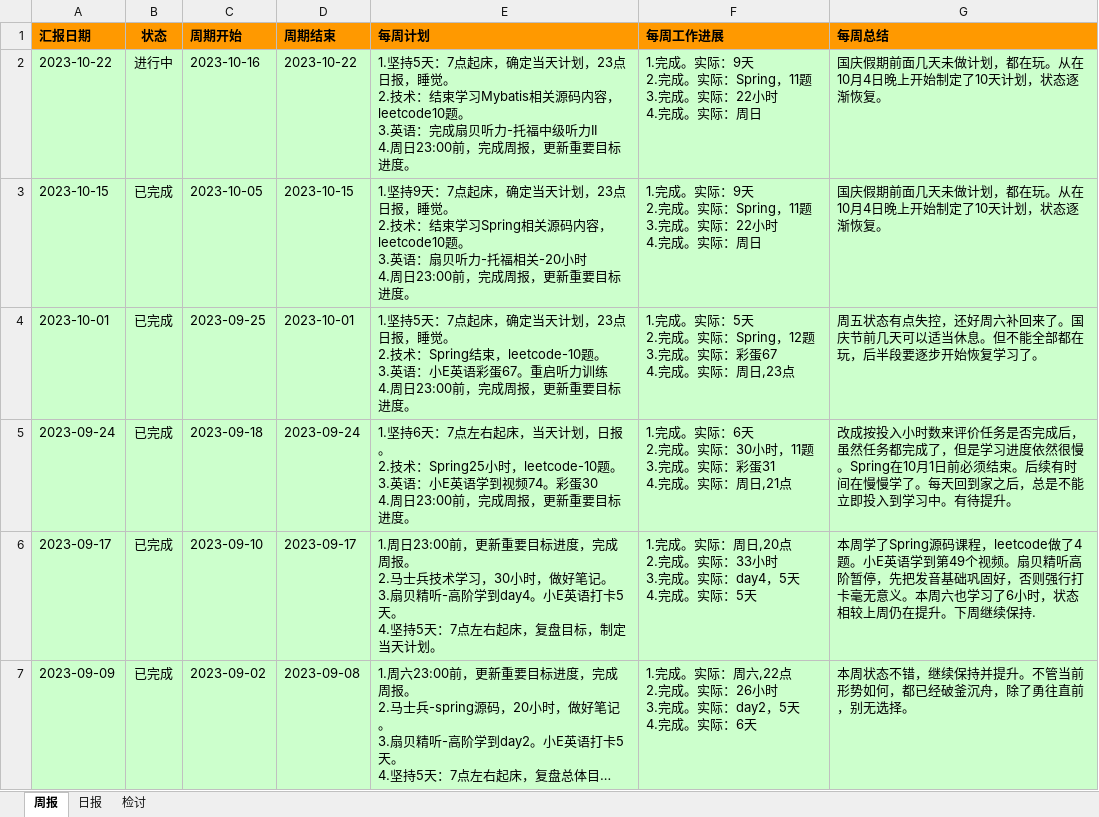
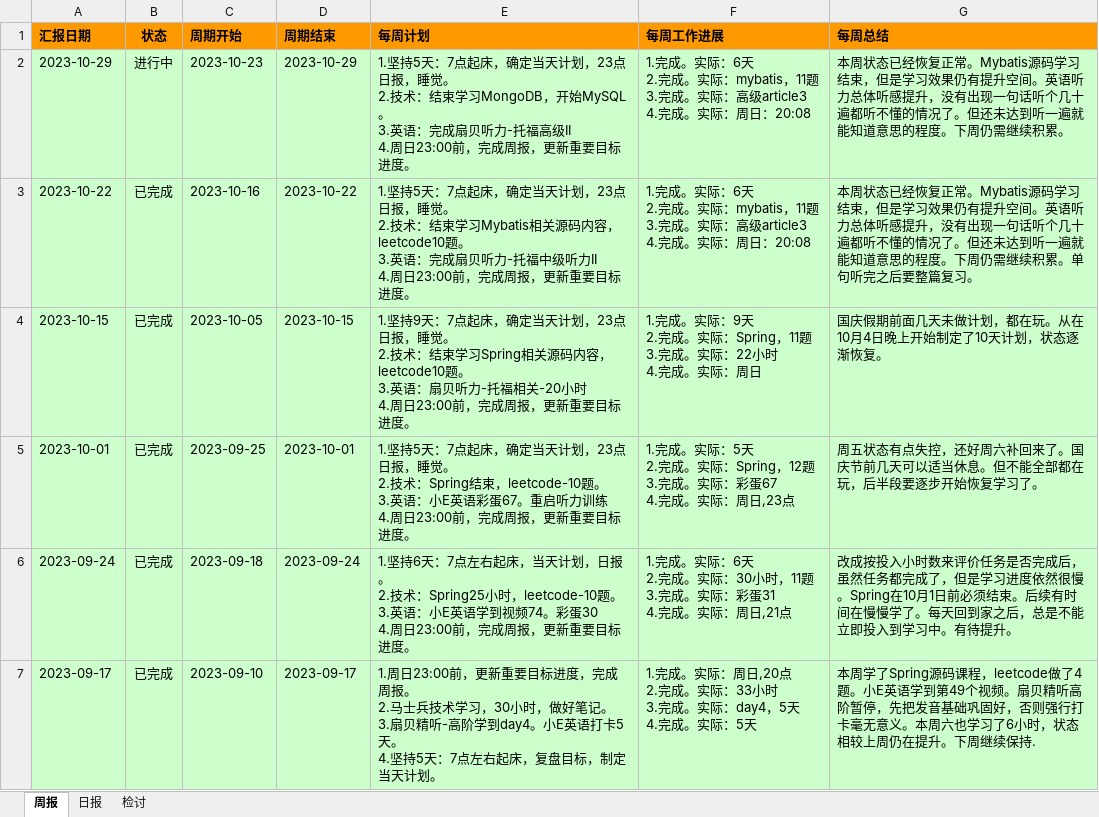
Before and after one commit to namelessmyth/beFreeCoder, an Excel workbook: report/周期报告-2023-Gem.xlsx, sheet 周报, drawn as a sheet; only a part is shown; the shorter side is filled out with more unchanged rows; long unchanged cells end in …; values as stored, in another font and other column widths than the file's, no borders; conditional formats not drawn; addresses are those after the commit; ↵ is a line break in a cell; the diff names each change by its address in the sheet, - before the commit and + after, or states it on an @@ line.

```diff
--- a/report/周期报告-2023-Gem.xlsx (sheet 周报)
+++ b/report/周期报告-2023-Gem.xlsx (sheet 周报)
+row 2: 2023-10-29 | 进行中 | 2023-10-23 | 2023-10-29 | 1.坚持5天：7点起床，确定当天计划，23点日报，睡觉。 ↵ 2.技术：结束学习MongoDB，开始MySQL。 ↵ 3.英语：完成扇贝听力-托福高级II ↵ 4.周日23:00前，完成周报，更新重要目标进度。 | 1.完成。实际：6天 ↵ 2.完成。实际：mybatis，11题 ↵ 3.完成。实际：高级article3 ↵ 4.完成。实际：周日：20:08 | 本周状态已经恢复正常。Mybatis源码学习结束，但是学习效果仍有提升空间。英语听力总体听感提升，没有出现一句话听个几十遍都听不懂的情况了。但还未达到听一遍就能知道意思的程度。下周仍需继续积累。
-B3 (状态): 进行中
+B3 (状态): 已完成
-F3 (每周工作进展): …。实际：9天 ↵ 2.完成。实际：Spring，11题 ↵ 3.完成。实际：22小时 ↵ 4.完成。实际：周日
+F3 (每周工作进展): …。实际：6天 ↵ 2.完成。实际：mybatis，11题 ↵ 3.完成。实际：高级article3 ↵ 4.完成。实际：周日：20:08
-G3 (每周总结): 国庆假期前面几天未做计划，都在玩。从在10月4日晚上开始制定了10天计划，状态逐渐恢复。
+G3 (每周总结): 本周状态已经恢复正常。Mybatis源码学习结束，但是学习效果仍有提升空间。英语听力总体听感提升，没有出现一句话听个几十遍都听不懂的情况了。但还未达到听一遍就能知道意思的程度。下周仍需继续积累。单句听完之后要整篇复习。
```
Also changed, not shown: sheet 日报, 3 other files.
